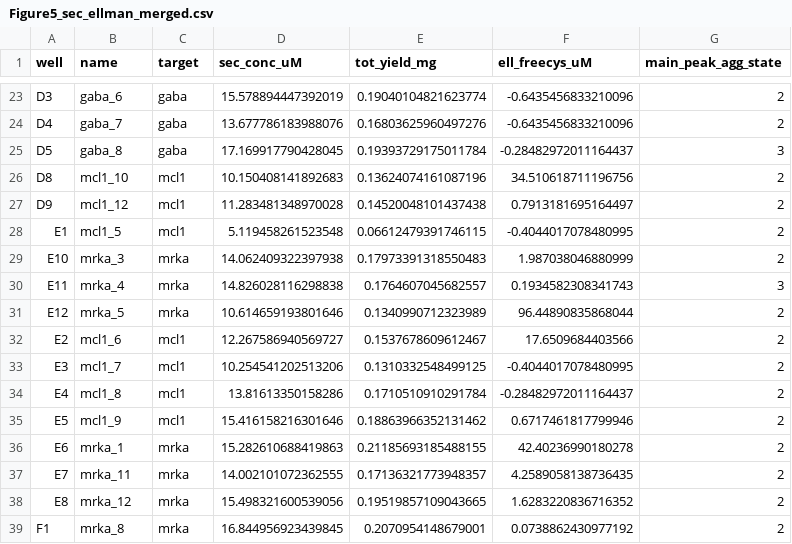
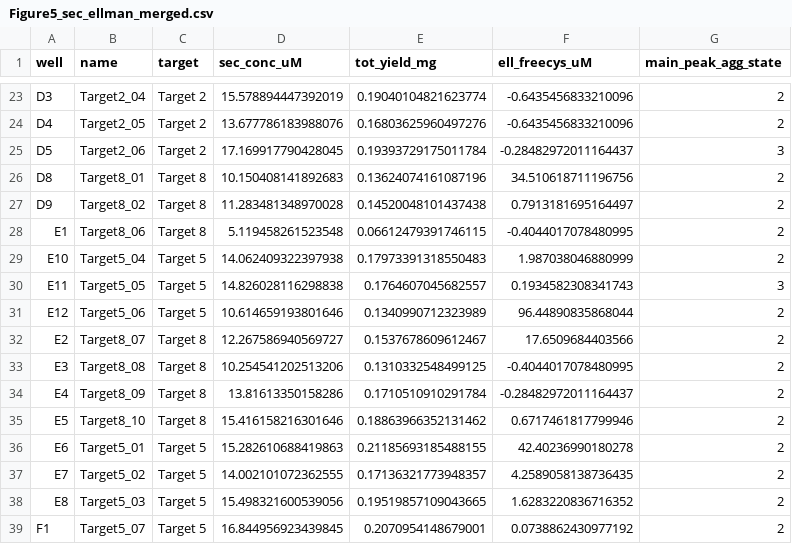
Before and after one commit to yensiflores/dsPep-pipeline, a CSV file: data/Figure5_sFigure4_SourceData/Figure5_sec_ellman_merged.csv, drawn as a sheet; only a part is shown, gaps mark what is left out; the diff covers the shown part only; the diff names each change by its address in the sheet, - before the commit and + after, or states it on an @@ line.

Commit message:
Anonymise binding-target names (Target 1-9, fully renumbered design IDs) across data + figure scripts

```diff
--- a/data/Figure5_sFigure4_SourceData/Figure5_sec_ellman_merged.csv
+++ b/data/Figure5_sFigure4_SourceData/Figure5_sec_ellman_merged.csv
-B23 (name): gaba_6
+B23 (name): Target2_04
-C23:C25 (target): gaba
+C23:C25 (target): Target 2
-B24 (name): gaba_7
+B24 (name): Target2_05
-B25 (name): gaba_8
+B25 (name): Target2_06
-B26 (name): mcl1_10
+B26 (name): Target8_01
-C26:C28 (target): mcl1
+C26:C28 (target): Target 8
-B27 (name): mcl1_12
+B27 (name): Target8_02
-B28 (name): mcl1_5
+B28 (name): Target8_06
-B29 (name): mrka_3
+B29 (name): Target5_04
-C29:C31 (target): mrka
+C29:C31 (target): Target 5
-B30 (name): mrka_4
+B30 (name): Target5_05
-B31 (name): mrka_5
+B31 (name): Target5_06
-B32 (name): mcl1_6
+B32 (name): Target8_07
-C32:C35 (target): mcl1
+C32:C35 (target): Target 8
-B33 (name): mcl1_7
+B33 (name): Target8_08
-B34 (name): mcl1_8
+B34 (name): Target8_09
-B35 (name): mcl1_9
+B35 (name): Target8_10
-B36 (name): mrka_1
+B36 (name): Target5_01
-C36:C39 (target): mrka
+C36:C39 (target): Target 5
-B37 (name): mrka_11
+B37 (name): Target5_02
-B38 (name): mrka_12
+B38 (name): Target5_03
-B39 (name): mrka_8
+B39 (name): Target5_07
```
Also changed, not shown: 42 edited cells elsewhere in this file, data/Figure4_sFigure3_SourceData/Figure4_library_60variants_SEC_yield_REDACTED.csv, 6 other files.
